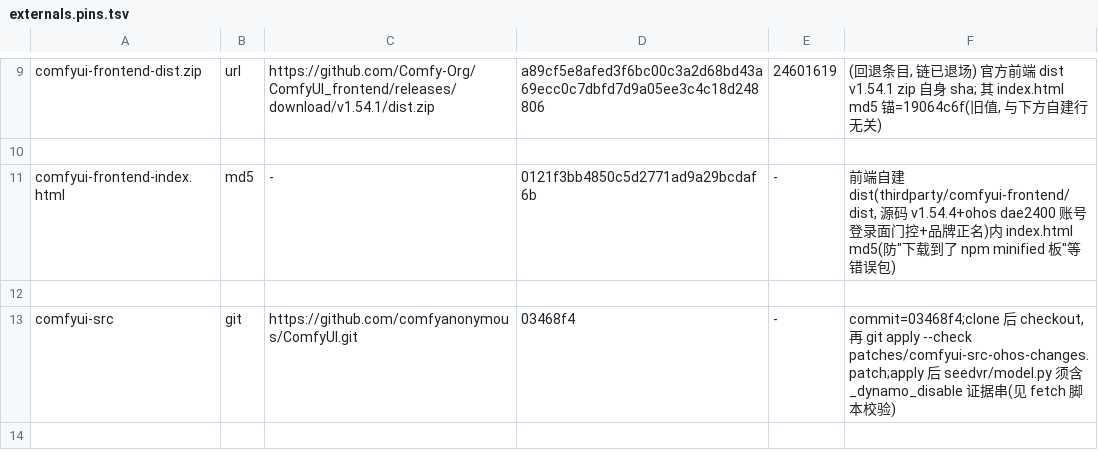
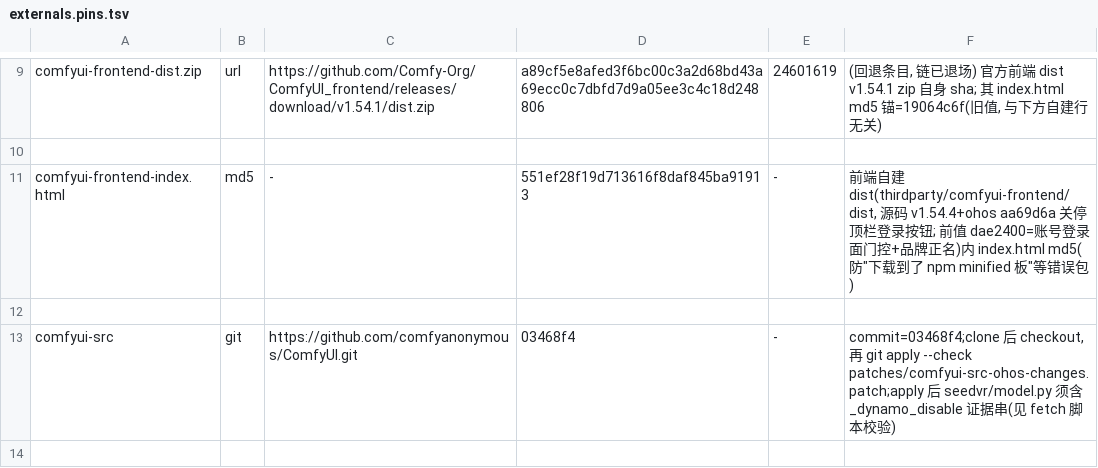
Before and after one commit to hackeris/MagicFlow, a TSV file: config/externals.pins.tsv, drawn as a sheet; only a part is shown, gaps mark what is left out; the diff covers the shown part only.

Commit message:
feat(ohos): 关停顶栏登录按钮 —— API Key 配置入口统一到设置
前端 fork aa69d6a(已推 origin/ohos):
- TopMenuSection.vue / WorkflowTabs.vue: showLoginButton=false 门控
  (保留组件与引用 —— knip 需要引用, 且便于上游合并; 翻开关即还原)
- CurrentUserButton 不受影响: 已配 key 时仍显示登录态, 且是 Logout 唯一入口

锚同步(dist 一变, 内嵌 frontend_static 的 zip 锚必轮转):
- pins.tsv: fork commit aa69d6a + index.html md5 551ef28f
- make_comfyui_stage.py: FE_INDEX_MD5 同升
- python312.zip: sorted 换 52acc9c0 / size 213668114

真机(设备 1.5): UI 树无 login/sign 节点(对照「设置」按钮仍在) / verify_smoke 12 项 ALL PASS

```diff
--- a/config/externals.pins.tsv
+++ b/config/externals.pins.tsv
@@ -10,3 +10,3 @@ comfyui-frontend-dist.zip	url	https://github.com/Comfy-Org/ComfyUI_frontend/rele
 
-comfyui-frontend-index.html	md5	-	0121f3bb4850c5d2771ad9a29bcdaf6b	-	前端自建 dist(thirdparty/comfyui-frontend/dist, 源码 v1.54.4+ohos dae2400 账号登录面门控+品牌正名)内 index.html md5(防"下载到了 npm minified 板"等错误包)
+comfyui-frontend-index.html	md5	-	551ef28f19d713616f8daf845ba91913	-	前端自建 dist(thirdparty/comfyui-frontend/dist, 源码 v1.54.4+ohos aa69d6a 关停顶栏登录按钮; 前值 dae2400=账号登录面门控+品牌正名)内 index.html md5(防"下载到了 npm minified 板"等错误包)
 
```
Also changed, not shown: 5 edited cells elsewhere in this file, 3 other files.
